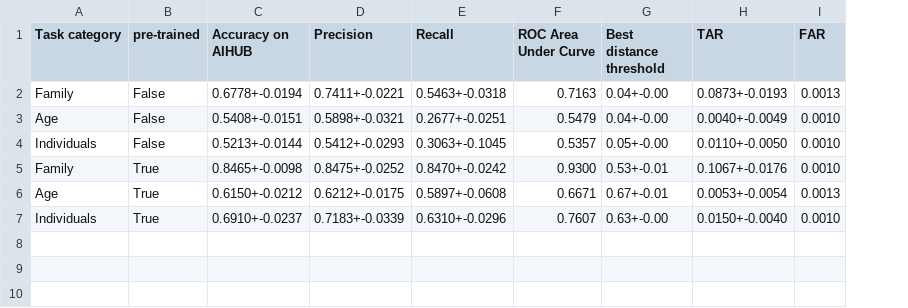
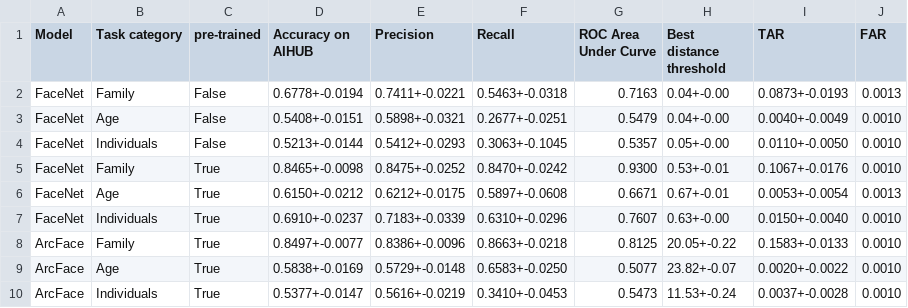
Before and after one commit to jongphago/facenet-pytorch-glint360k, a CSV file: out.csv, drawn as a sheet; the diff names each change by its address in the sheet, - before the commit and + after, or states it on an @@ line.

Commit message:
feat: Implement ArcFace validation with AIHub

```diff
--- a/out.csv
+++ b/out.csv
+column A (Model), rows 2-7: all FaceNet
+row 8: ArcFace | Family | True | 0.8497+-0.0077 | 0.8386+-0.0096 | 0.8663+-0.0218 | 0.8125 | 20.05+-0.22 | 0.1583+-0.0133 | 0.0010
+row 9: ArcFace | Age | True | 0.5838+-0.0169 | 0.5729+-0.0148 | 0.6583+-0.0250 | 0.5077 | 23.82+-0.07 | 0.0020+-0.0022 | 0.0010
+row 10: ArcFace | Individuals | True | 0.5377+-0.0147 | 0.5616+-0.0219 | 0.3410+-0.0453 | 0.5473 | 11.53+-0.24 | 0.0037+-0.0028 | 0.0010
```
Also changed, not shown: 2 other files.
